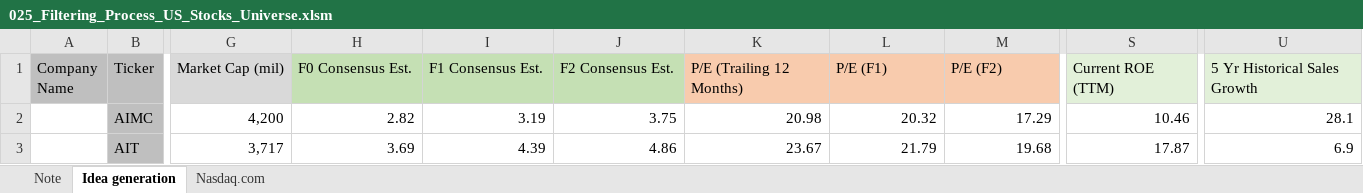
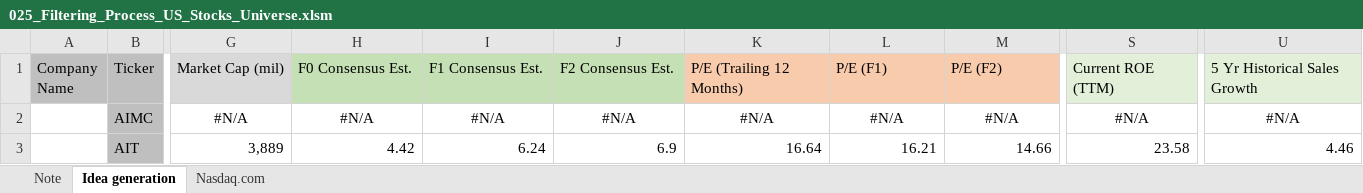
Before and after one commit to markjm5/portfoliomanagement, an Excel workbook: trading_excel_files/04_Filtering_Process/025_Filtering_Process_US_Stocks_Universe.xlsm, sheet Idea generation, drawn as a sheet; only a part is shown, gaps mark what is left out; values as stored, in another font and other column widths than the file's, no borders; the diff covers the shown part only; the diff names each change by its address in the sheet, - before the commit and + after, or states it on an @@ line.

```diff
--- a/trading_excel_files/04_Filtering_Process/025_Filtering_Process_US_Stocks_Universe.xlsm (sheet Idea generation)
+++ b/trading_excel_files/04_Filtering_Process/025_Filtering_Process_US_Stocks_Universe.xlsm (sheet Idea generation)
-G2 (Market Cap (mil)): 4,200
+G2 (Market Cap (mil)): #N/A
-G2:M2 alignment: right
+G2:M2 alignment: center
-H2 (F0 Consensus Est.): 2.82
+H2 (F0 Consensus Est.): #N/A
-I2 (F1 Consensus Est.): 3.19
+I2 (F1 Consensus Est.): #N/A
-J2 (F2 Consensus Est.): 3.75
+J2 (F2 Consensus Est.): #N/A
-K2 (P/E (Trailing 12 Months)): 20.98
+K2 (P/E (Trailing 12 Months)): #N/A
-L2 (P/E (F1)): 20.32
+L2 (P/E (F1)): #N/A
-M2 (P/E (F2)): 17.29
+M2 (P/E (F2)): #N/A
-S2 (Current ROE (TTM)): 10.46
+S2 (Current ROE (TTM)): #N/A
-S2 alignment: right
+S2 alignment: center
-U2 (5 Yr Historical Sales Growth): 28.1
+U2 (5 Yr Historical Sales Growth): #N/A
-U2 alignment: right
+U2 alignment: center
-G3 (Market Cap (mil)): 3,717
+G3 (Market Cap (mil)): 3,889
-H3 (F0 Consensus Est.): 3.69
+H3 (F0 Consensus Est.): 4.42
-I3 (F1 Consensus Est.): 4.39
+I3 (F1 Consensus Est.): 6.24
-J3 (F2 Consensus Est.): 4.86
+J3 (F2 Consensus Est.): 6.9
-K3 (P/E (Trailing 12 Months)): 23.67
+K3 (P/E (Trailing 12 Months)): 16.64
-L3 (P/E (F1)): 21.79
+L3 (P/E (F1)): 16.21
-M3 (P/E (F2)): 19.68
+M3 (P/E (F2)): 14.66
-S3 (Current ROE (TTM)): 17.87
+S3 (Current ROE (TTM)): 23.58
-U3 (5 Yr Historical Sales Growth): 6.9
+U3 (5 Yr Historical Sales Growth): 4.46
```
Also changed, not shown: 1 added row, 1 removed row, 336 edited cells and cell formats elsewhere in this sheet, sheet Nasdaq.com, trading_excel_files/01_lagging_coincident_indicators/008_lagging_indicator_global_inflation.xlsm, trading_excel_files/02_Interest_Rates_FX/013_Yield_Curve.xlsm, 26 other files.
